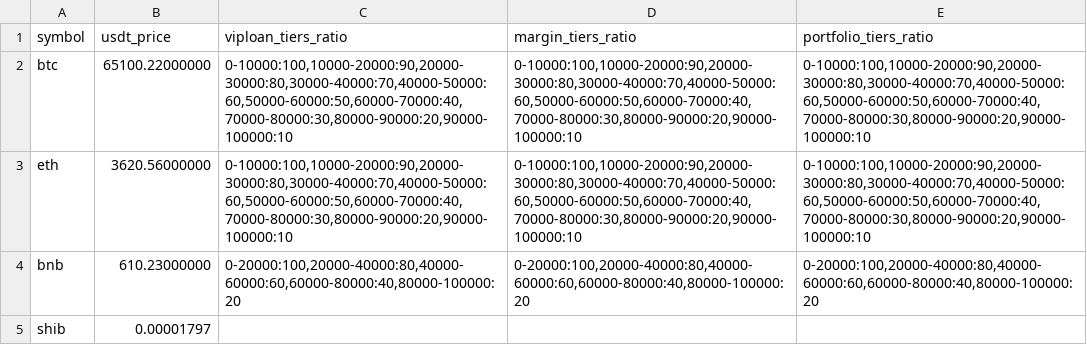
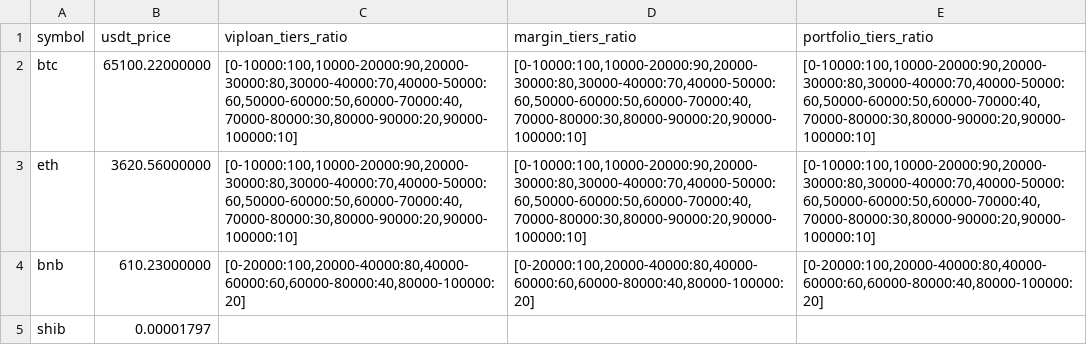
Before and after one commit to lightning-li/zkmerkle-proof-of-solvency, a CSV file: src/sampledata/cex_assets_info.csv, drawn as a sheet.

```diff
--- a/src/sampledata/cex_assets_info.csv
+++ b/src/sampledata/cex_assets_info.csv
@@ -1,5 +1,5 @@
 symbol,usdt_price,viploan_tiers_ratio,margin_tiers_ratio,portfolio_tiers_ratio
-btc,65100.22000000,"0-10000:100,10000-20000:90,20000-30000:80,30000-40000:70,40000-50000:60,50000-60000:50,60000-70000:40,70000-80000:30,80000-90000:20,90000-100000:10","0-10000:100,10000-20000:90,20000-30000:80,30000-40000:70,40000-50000:60,50000-60000:50,60000-70000:40,70000-80000:30,80000-90000:20,90000-100000:10","0-10000:100,10000-20000:90,20000-30000:80,30000-40000:70,40000-50000:60,50000-60000:50,60000-70000:40,70000-80000:30,80000-90000:20,90000-100000:10"
-eth,3620.56000000,"0-10000:100,10000-20000:90,20000-30000:80,30000-40000:70,40000-50000:60,50000-60000:50,60000-70000:40,70000-80000:30,80000-90000:20,90000-100000:10","0-10000:100,10000-20000:90,20000-30000:80,30000-40000:70,40000-50000:60,50000-60000:50,60000-70000:40,70000-80000:30,80000-90000:20,90000-100000:10","0-10000:100,10000-20000:90,20000-30000:80,30000-40000:70,40000-50000:60,50000-60000:50,60000-70000:40,70000-80000:30,80000-90000:20,90000-100000:10"
-bnb,610.23000000,"0-20000:100,20000-40000:80,40000-60000:60,60000-80000:40,80000-100000:20","0-20000:100,20000-40000:80,40000-60000:60,60000-80000:40,80000-100000:20","0-20000:100,20000-40000:80,40000-60000:60,60000-80000:40,80000-100000:20"
+btc,65100.22000000,"[0-10000:100,10000-20000:90,20000-30000:80,30000-40000:70,40000-50000:60,50000-60000:50,60000-70000:40,70000-80000:30,80000-90000:20,90000-100000:10]","[0-10000:100,10000-20000:90,20000-30000:80,30000-40000:70,40000-50000:60,50000-60000:50,60000-70000:40,70000-80000:30,80000-90000:20,90000-100000:10]","[0-10000:100,10000-20000:90,20000-30000:80,30000-40000:70,40000-50000:60,50000-60000:50,60000-70000:40,70000-80000:30,80000-90000:20,90000-100000:10]"
+eth,3620.56000000,"[0-10000:100,10000-20000:90,20000-30000:80,30000-40000:70,40000-50000:60,50000-60000:50,60000-70000:40,70000-80000:30,80000-90000:20,90000-100000:10]","[0-10000:100,10000-20000:90,20000-30000:80,30000-40000:70,40000-50000:60,50000-60000:50,60000-70000:40,70000-80000:30,80000-90000:20,90000-100000:10]","[0-10000:100,10000-20000:90,20000-30000:80,30000-40000:70,40000-50000:60,50000-60000:50,60000-70000:40,70000-80000:30,80000-90000:20,90000-100000:10]"
+bnb,610.23000000,"[0-20000:100,20000-40000:80,40000-60000:60,60000-80000:40,80000-100000:20]","[0-20000:100,20000-40000:80,40000-60000:60,60000-80000:40,80000-100000:20]","[0-20000:100,20000-40000:80,40000-60000:60,60000-80000:40,80000-100000:20]"
 shib,0.00001797,"","",""
```
Also changed, not shown: 6 other files.
